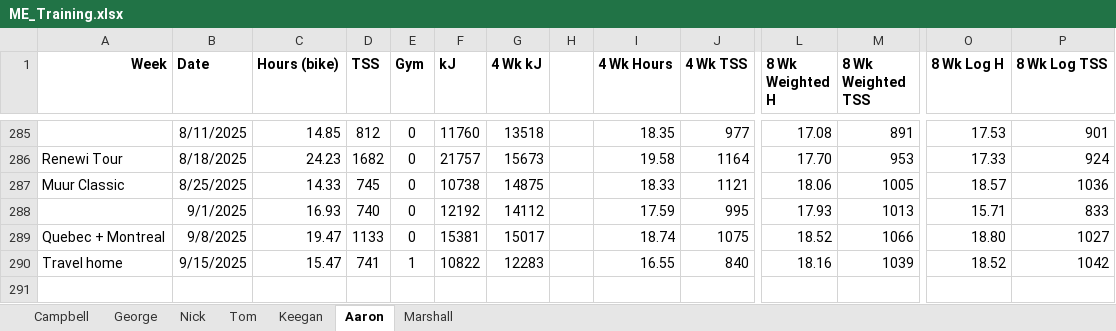
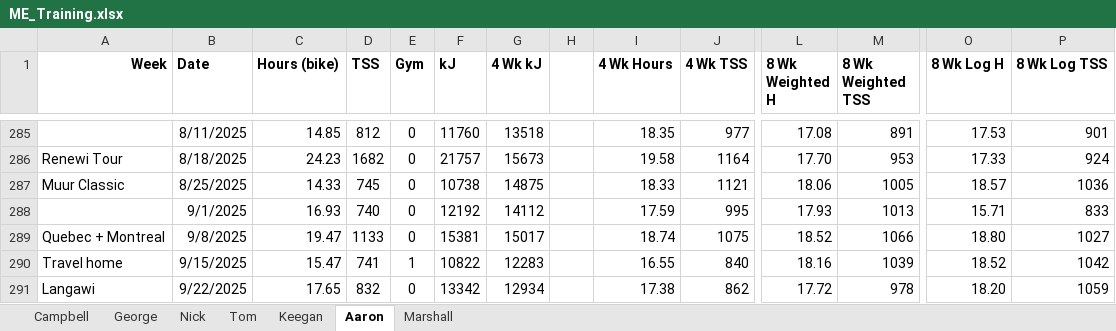
Before and after one commit to Bremz09/ME-monitoring, an Excel workbook: pages/ME_Monitoring/ME_Training.xlsx, sheet Aaron, drawn as a sheet; only a part is shown, gaps mark what is left out; values as stored, in another font and other column widths than the file's, no borders; conditional formats not drawn; rows hold the shown columns only; the diff names each change by its address in the sheet, - before the commit and + after, or states it on an @@ line.

```diff
--- a/pages/ME_Monitoring/ME_Training.xlsx (sheet Aaron)
+++ b/pages/ME_Monitoring/ME_Training.xlsx (sheet Aaron)
+row 291: Langawi | 9/22/2025 | 17.65 | 832 | 0 | 13342 | 12934 |  | 17.38 | 862 | 17.72 | 978 | 18.20 | 1059
```
Also changed, not shown: sheet Campbell, sheet Marshall, sheet George, sheet Keegan, sheet Tom, sheet Nick, 4 other files.
